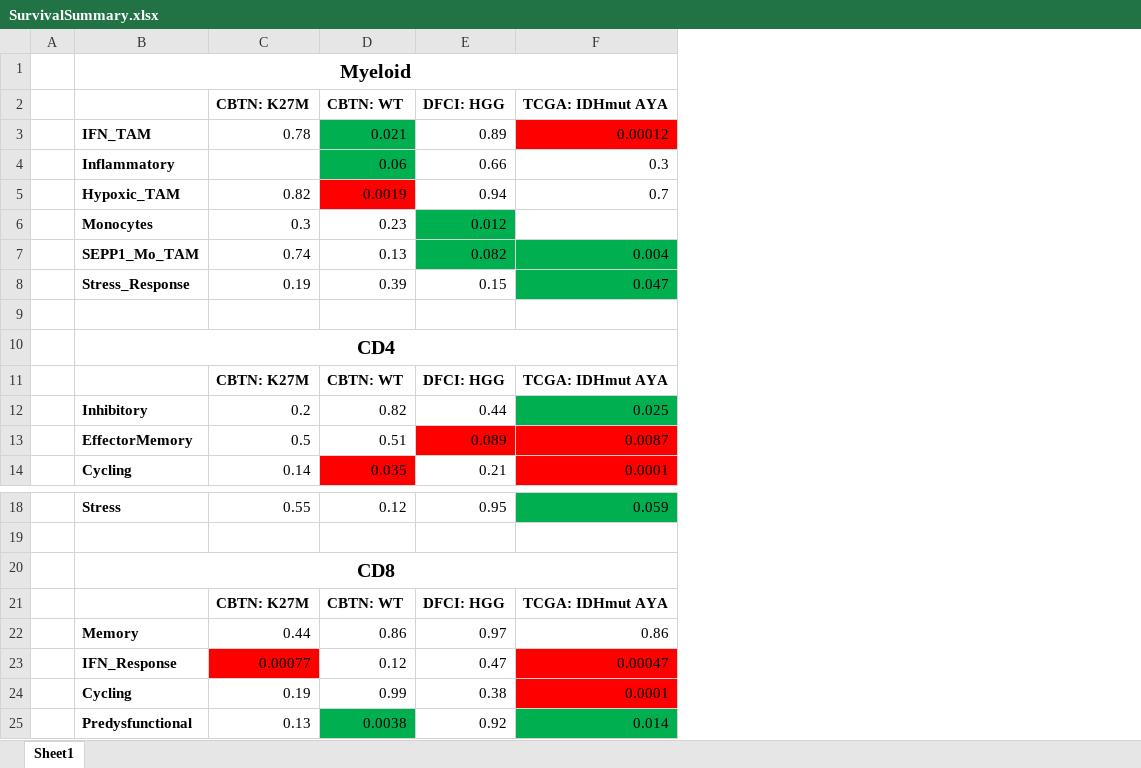
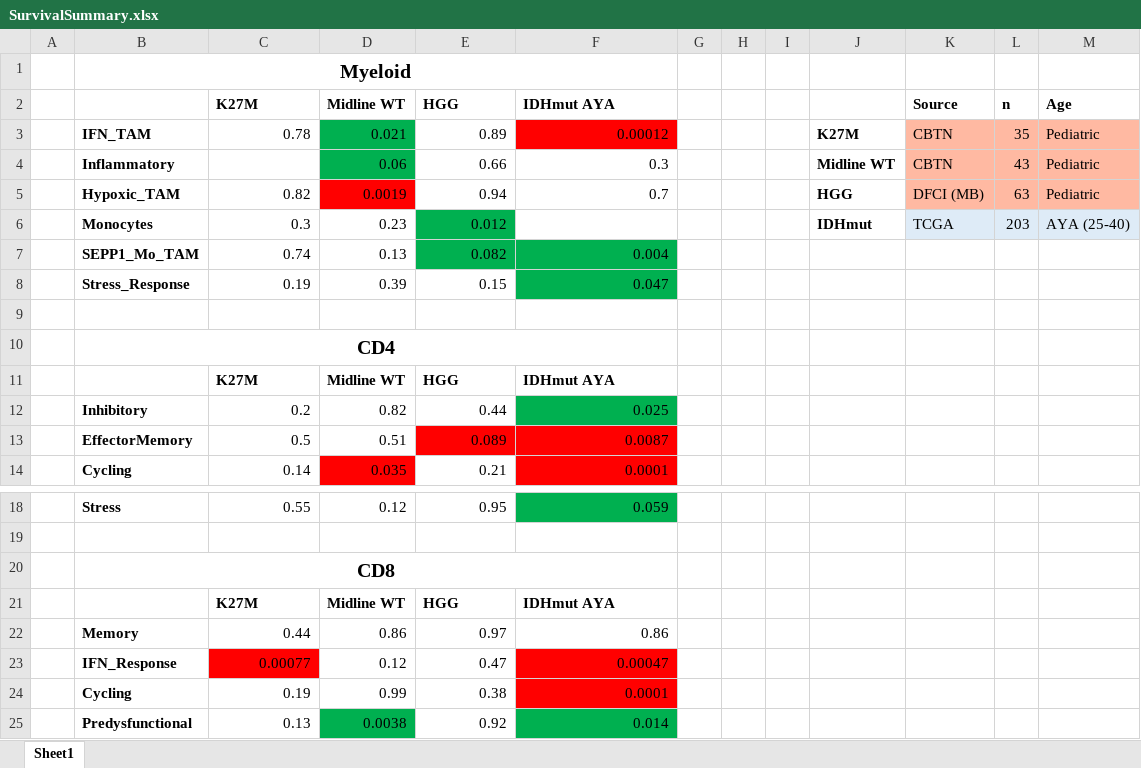
Before and after one commit to FilbinLab/Pedi_Immune, an Excel workbook: ImmuneCellAnalysis/04b_DeconvoluteBulk/SurvivalSummary.xlsx, sheet Sheet1, drawn as a sheet; only a part is shown, gaps mark what is left out; values as stored, in another font and other column widths than the file's, no borders; removed rows and columns are numbered as before the commit, all else as after; the diff names each change by its address in the sheet, - before the commit and + after, or states it on an @@ line.

```diff
--- a/ImmuneCellAnalysis/04b_DeconvoluteBulk/SurvivalSummary.xlsx (sheet Sheet1)
+++ b/ImmuneCellAnalysis/04b_DeconvoluteBulk/SurvivalSummary.xlsx (sheet Sheet1)
+column G, empty
+column H, empty
+column I, empty
+column J, rows 3-6: K27M | Midline WT | HGG | IDHmut
+column K, rows 3-6: CBTN | CBTN | DFCI (MB) | TCGA
+column L, rows 3-6: 35 | 43 | 63 | 203
+column M, rows 3-6: Pediatric | Pediatric | Pediatric | AYA (25-40)
-row 2:  |  | CBTN: K27M | CBTN: WT | DFCI: HGG | TCGA: IDHmut AYA
+row 2:  |  | K27M | Midline WT | HGG | IDHmut AYA |  |  |  |  | Source | n | Age
-row 11:  |  | CBTN: K27M | CBTN: WT | DFCI: HGG | TCGA: IDHmut AYA
+row 11:  |  | K27M | Midline WT | HGG | IDHmut AYA
-row 21:  |  | CBTN: K27M | CBTN: WT | DFCI: HGG | TCGA: IDHmut AYA
+row 21:  |  | K27M | Midline WT | HGG | IDHmut AYA
```
Also changed, not shown: 6 other files.
